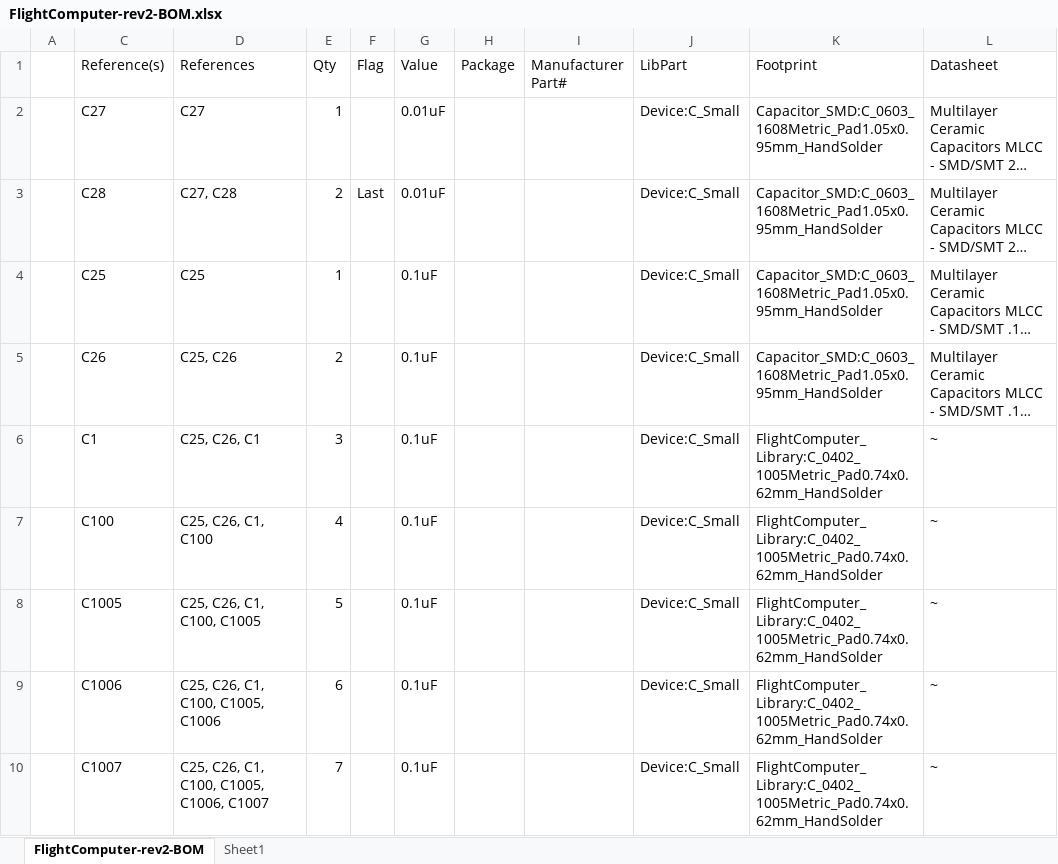
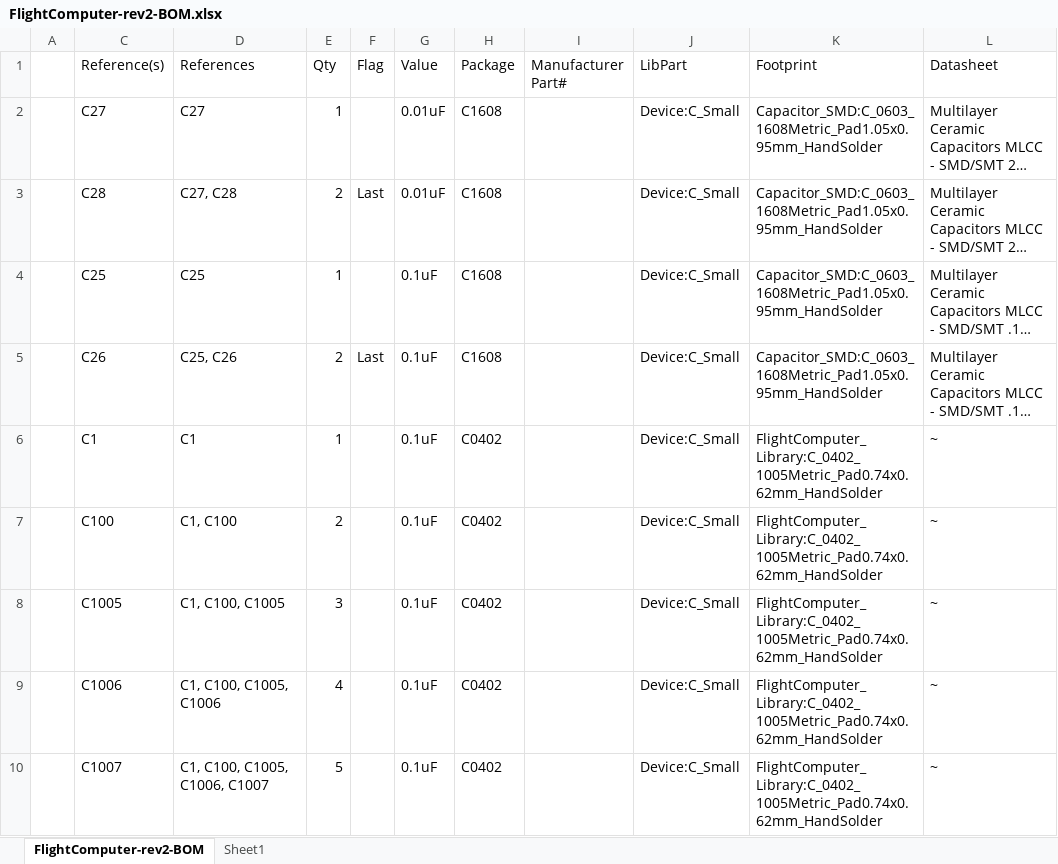
Before and after one commit to akkdong/FlightComputer, an Excel workbook: hw/rev2/FlightComputer-rev2-BOM.xlsx, sheet FlightComputer-rev2-BOM, drawn as a sheet; only a part is shown; long unchanged cells end in …; values as stored, in another font and other column widths than the file's, no borders; the diff covers the shown part only; the diff names each change by its address in the sheet, - before the commit and + after, or states it on an @@ line.

Commit message:
mod BOM

```diff
--- a/hw/rev2/FlightComputer-rev2-BOM.xlsx (sheet FlightComputer-rev2-BOM)
+++ b/hw/rev2/FlightComputer-rev2-BOM.xlsx (sheet FlightComputer-rev2-BOM)
-H2:H5 (Package): (empty)
+H2:H5 (Package): C1608
-F5 (Flag): (empty)
+F5 (Flag): Last
-D6 (References): C25, C26, C1
+D6 (References): C1
-E6 (Qty): 3
+E6 (Qty): 1
-H6:H10 (Package): (empty)
+H6:H10 (Package): C0402
-D7 (References): C25, C26, C1, C100
+D7 (References): C1, C100
-E7 (Qty): 4
+E7 (Qty): 2
-D8 (References): C25, C26, C1, C100, C1005
+D8 (References): C1, C100, C1005
-E8 (Qty): 5
+E8 (Qty): 3
-D9 (References): C25, C26, C1, C100, C1005, C1006
+D9 (References): C1, C100, C1005, C1006
-E9 (Qty): 6
+E9 (Qty): 4
-D10 (References): C25, C26, C1, C100, C1005, C1006, C1007
+D10 (References): C1, C100, C1005, C1006, C1007
-E10 (Qty): 7
+E10 (Qty): 5
```
Also changed, not shown: 141 edited cells elsewhere in this sheet, sheet Sheet1.
